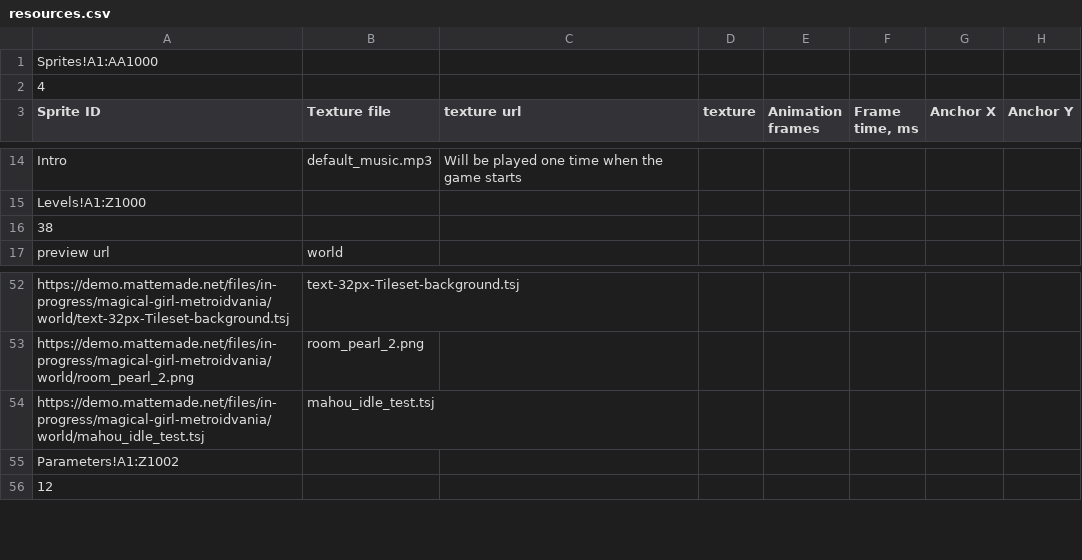
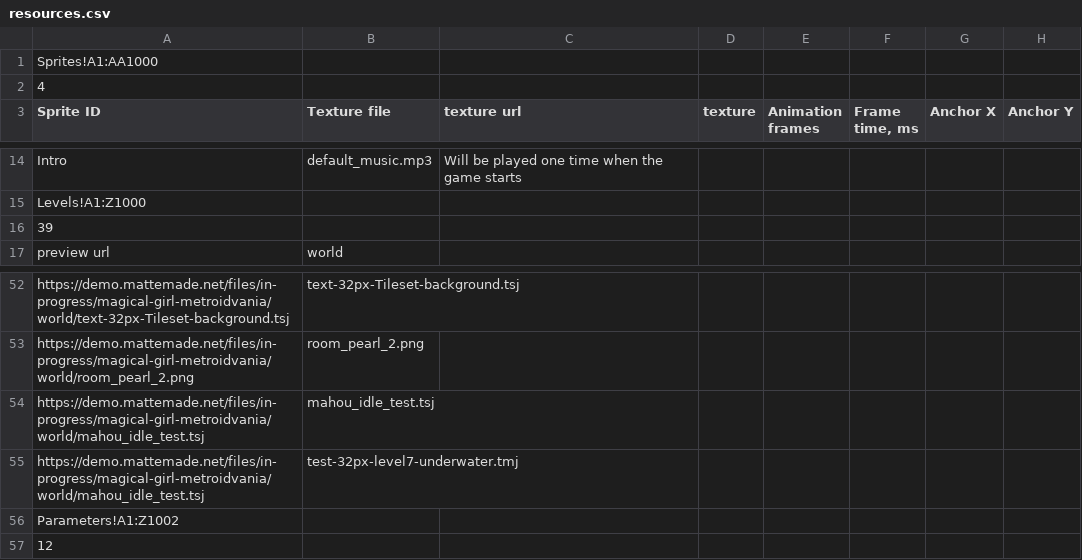
Before and after one commit to mattemade/kogs, a CSV file: platformer/src/commonMain/resources/resources.csv, drawn as a sheet; only a part is shown, gaps mark what is left out.

```diff
--- a/platformer/src/commonMain/resources/resources.csv
+++ b/platformer/src/commonMain/resources/resources.csv
@@ -15,3 +15,3 @@ Intro|default_music.mp3|Will be played one time when the game starts
 Levels!A1:Z1000
-38
+39
 preview url|world
@@ -54,2 +54,3 @@ https://demo.mattemade.net/files/in-progress/magical-girl-metroidvania/world/roo
 https://demo.mattemade.net/files/in-progress/magical-girl-metroidvania/world/mahou_idle_test.tsj|mahou_idle_test.tsj
+https://demo.mattemade.net/files/in-progress/magical-girl-metroidvania/world/mahou_idle_test.tsj|test-32px-level7-underwater.tmj
 Parameters!A1:Z1002
```
Also changed, not shown: 17 other files.
